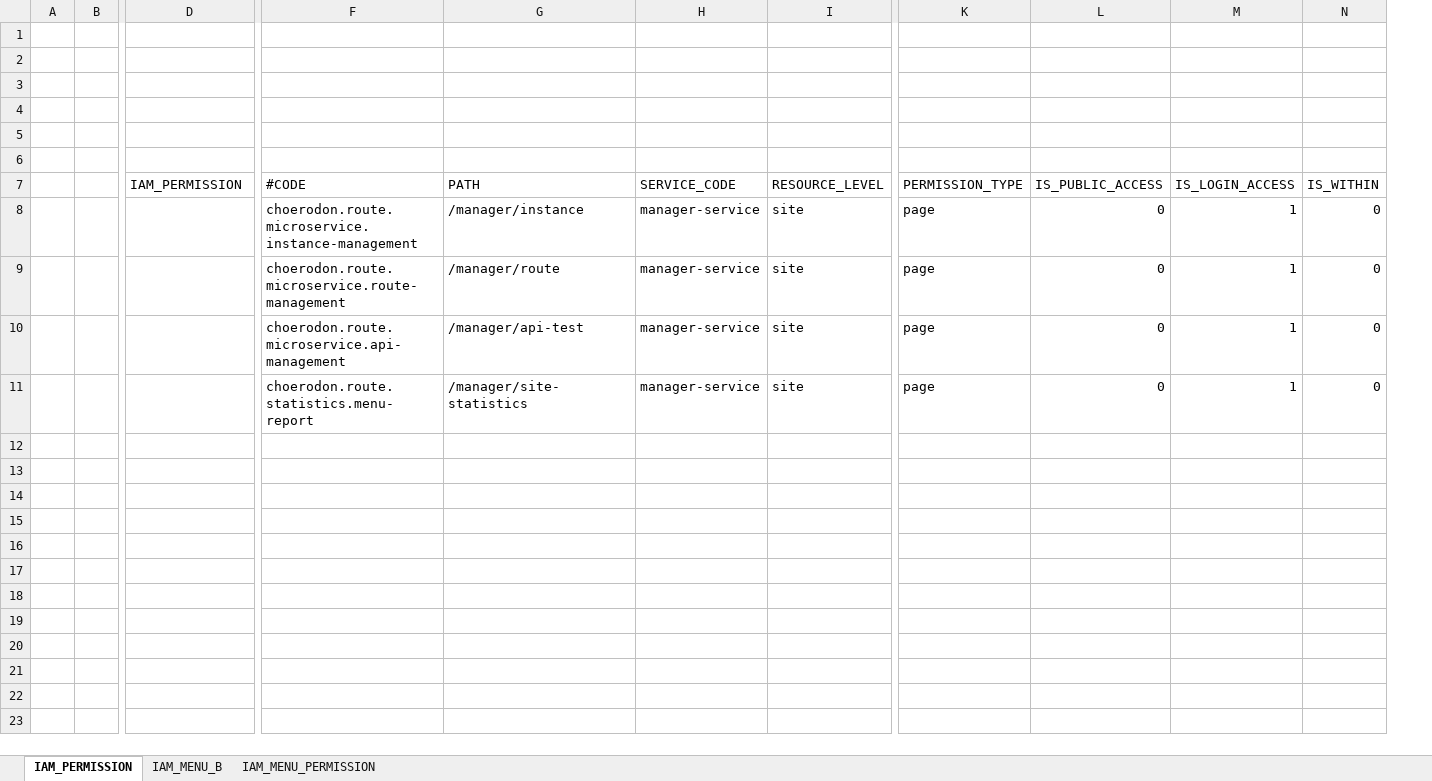
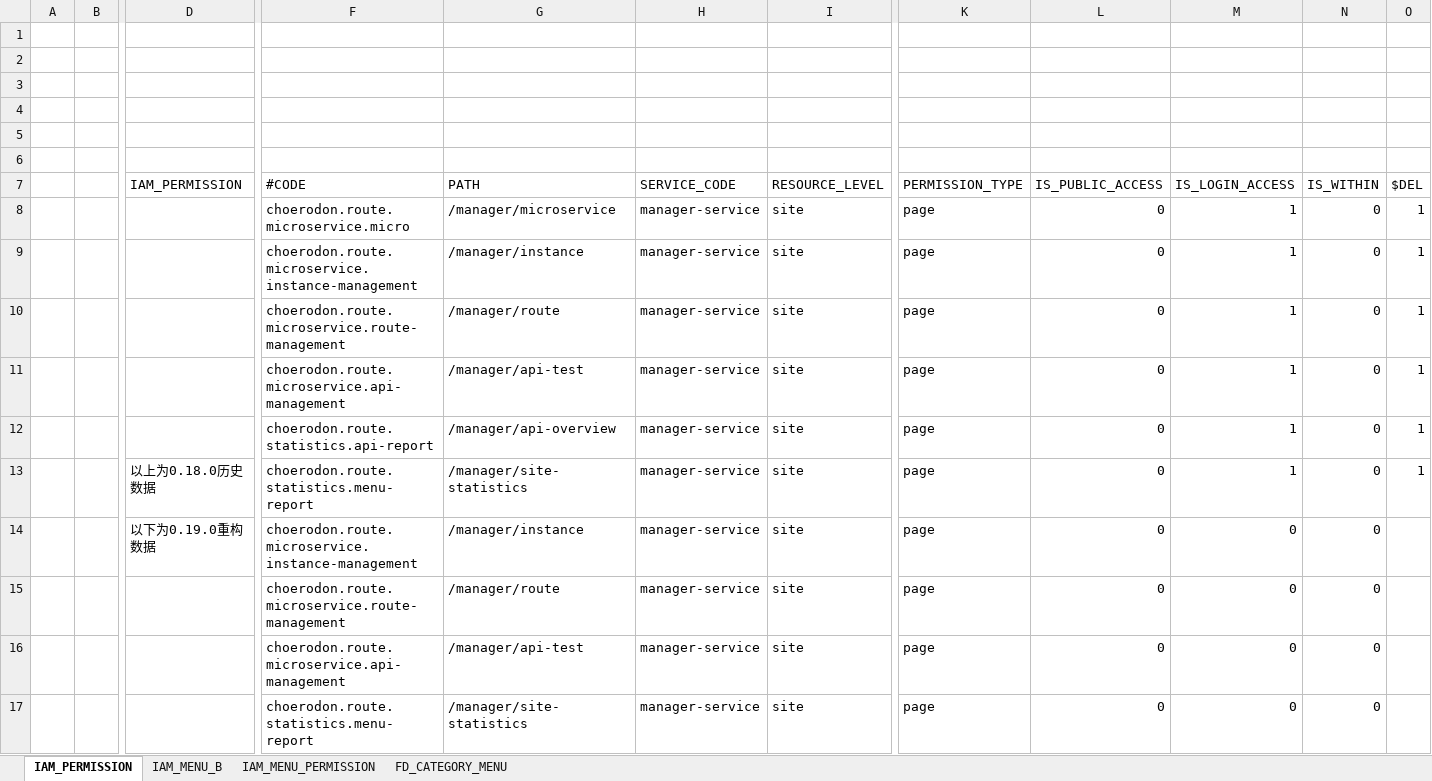
Before and after one commit to choerodon/manager-service, an Excel workbook: src/main/resources/script/meta/micro-service-init-data.xlsx, sheet IAM_PERMISSION, drawn as a sheet; only a part is shown, gaps mark what is left out; values as stored, in another font and other column widths than the file's, no borders; addresses are those after the commit; rows hold the shown columns only; the diff names each change by its address in the sheet, - before the commit and + after, or states it on an @@ line.

```diff
--- a/src/main/resources/script/meta/micro-service-init-data.xlsx (sheet IAM_PERMISSION)
+++ b/src/main/resources/script/meta/micro-service-init-data.xlsx (sheet IAM_PERMISSION)
+sheet tab: FD_CATEGORY_MENU
+column O ($DEL), rows 9-11: all 1; row 13: 1
+row 8:  |  |  | choerodon.route.microservice.micro | /manager/microservice | manager-service | site | page | 0 | 1 | 0 | 1
+row 12:  |  |  | choerodon.route.statistics.api-report | /manager/api-overview | manager-service | site | page | 0 | 1 | 0 | 1
-D13 (IAM_PERMISSION): (empty)
+D13 (IAM_PERMISSION): 以上为0.18.0历史数据
+row 14:  |  | 以下为0.19.0重构数据 | choerodon.route.microservice.instance-management | /manager/instance | manager-service | site | page | 0 | 0 | 0
+row 15:  |  |  | choerodon.route.microservice.route-management | /manager/route | manager-service | site | page | 0 | 0 | 0
+row 16:  |  |  | choerodon.route.microservice.api-management | /manager/api-test | manager-service | site | page | 0 | 0 | 0
+row 17:  |  |  | choerodon.route.statistics.menu-report | /manager/site-statistics | manager-service | site | page | 0 | 0 | 0
```
Also changed, not shown: sheet IAM_MENU_B, sheet IAM_MENU_PERMISSION.
